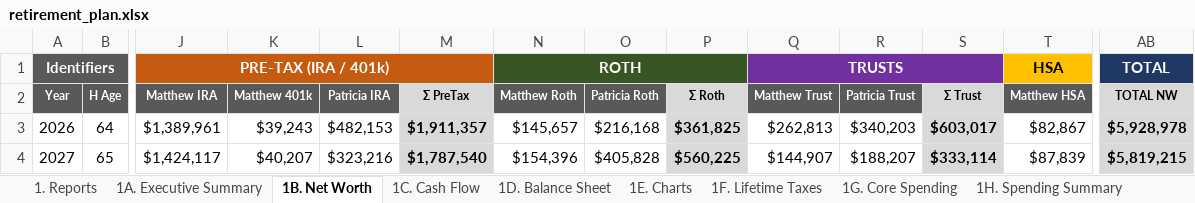
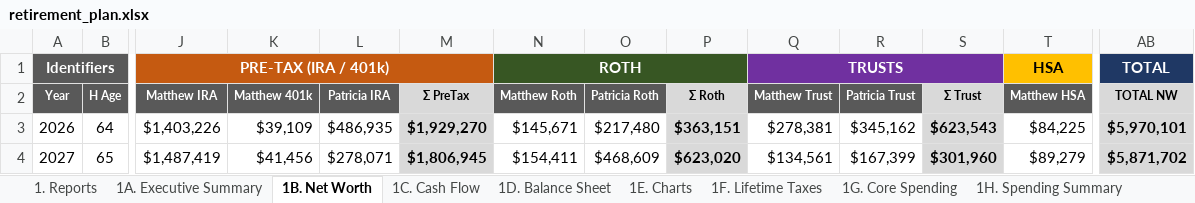
Before and after one commit to matthartzman/retirement_system, an Excel workbook: output/retirement_plan.xlsx, sheet 1B. Net Worth, drawn as a sheet; only a part is shown, gaps mark what is left out; values as stored, in another font and other column widths than the file's, no borders; the diff covers the shown part only; the diff names each change by its address in the sheet, - before the commit and + after, or states it on an @@ line.

```diff
--- a/output/retirement_plan.xlsx (sheet 1B. Net Worth)
+++ b/output/retirement_plan.xlsx (sheet 1B. Net Worth)
-J3 (Matthew IRA): $1,389,961
+J3 (Matthew IRA): $1,403,226
-K3 (Matthew 401k): $39,243
+K3 (Matthew 401k): $39,109
-L3 (Patricia IRA): $482,153
+L3 (Patricia IRA): $486,935
-M3 (Σ PreTax): $1,911,357
+M3 (Σ PreTax): $1,929,270
-N3 (Matthew Roth): $145,657
+N3 (Matthew Roth): $145,671
-O3 (Patricia Roth): $216,168
+O3 (Patricia Roth): $217,480
-P3 (Σ Roth): $361,825
+P3 (Σ Roth): $363,151
-Q3 (Matthew Trust): $262,813
+Q3 (Matthew Trust): $278,381
-R3 (Patricia Trust): $340,203
+R3 (Patricia Trust): $345,162
-S3 (Σ Trust): $603,017
+S3 (Σ Trust): $623,543
-T3 (Matthew HSA): $82,867
+T3 (Matthew HSA): $84,225
-AB3 (TOTAL NW): $5,928,978
+AB3 (TOTAL NW): $5,970,101
-J4 (Matthew IRA): $1,424,117
+J4 (Matthew IRA): $1,487,419
-K4 (Matthew 401k): $40,207
+K4 (Matthew 401k): $41,456
-L4 (Patricia IRA): $323,216
+L4 (Patricia IRA): $278,071
-M4 (Σ PreTax): $1,787,540
+M4 (Σ PreTax): $1,806,945
-N4 (Matthew Roth): $154,396
+N4 (Matthew Roth): $154,411
-O4 (Patricia Roth): $405,828
+O4 (Patricia Roth): $468,609
-P4 (Σ Roth): $560,225
+P4 (Σ Roth): $623,020
-Q4 (Matthew Trust): $144,907
+Q4 (Matthew Trust): $134,561
-R4 (Patricia Trust): $188,207
+R4 (Patricia Trust): $167,399
-S4 (Σ Trust): $333,114
+S4 (Σ Trust): $301,960
-T4 (Matthew HSA): $87,839
+T4 (Matthew HSA): $89,279
-AB4 (TOTAL NW): $5,819,215
+AB4 (TOTAL NW): $5,871,702
```
Also changed, not shown: 181 edited cells elsewhere in this sheet, sheet 4C. Account Reconciliation, sheet 1C. Cash Flow, sheet 2B. Asset Allocation, sheet 2D. Social Security, sheet 3A. Monte Carlo, sheet 4E. RMD Audit, 15 more sheets, hidden cells, charts or pictures, 21 other files.
